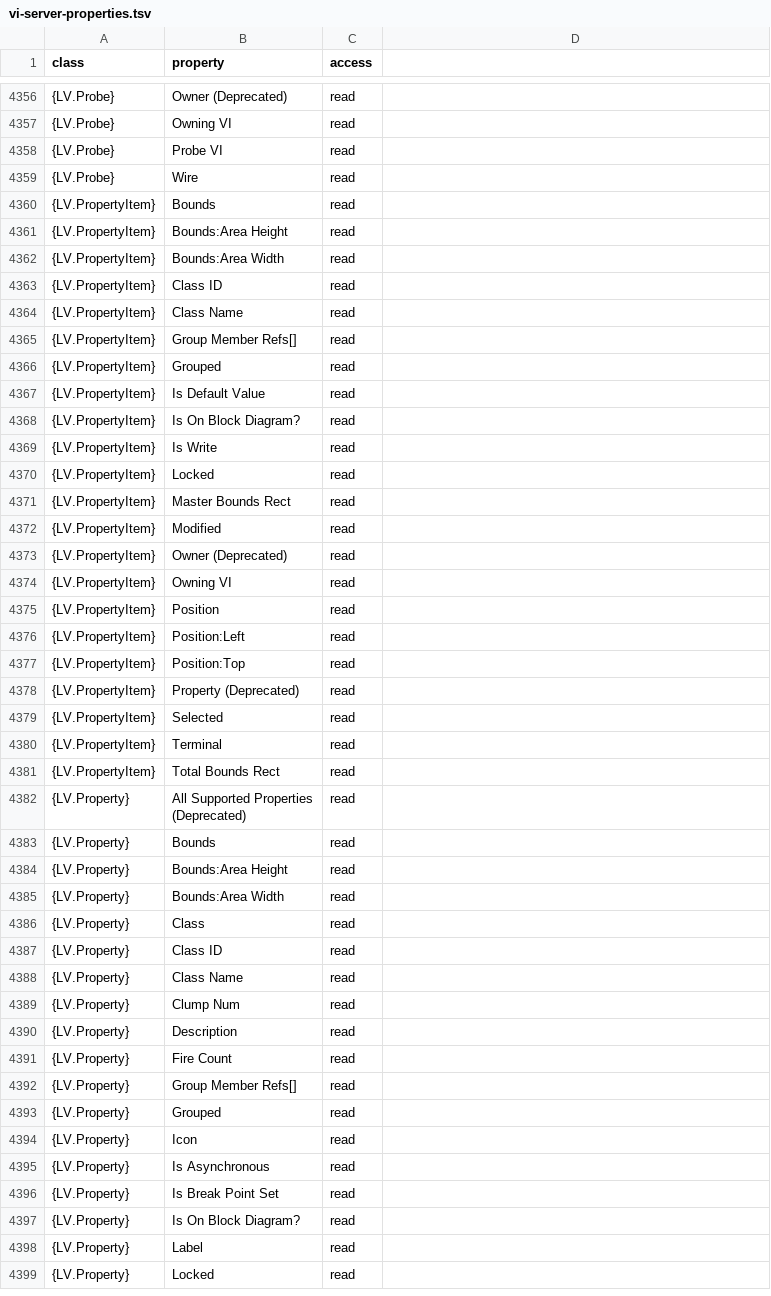
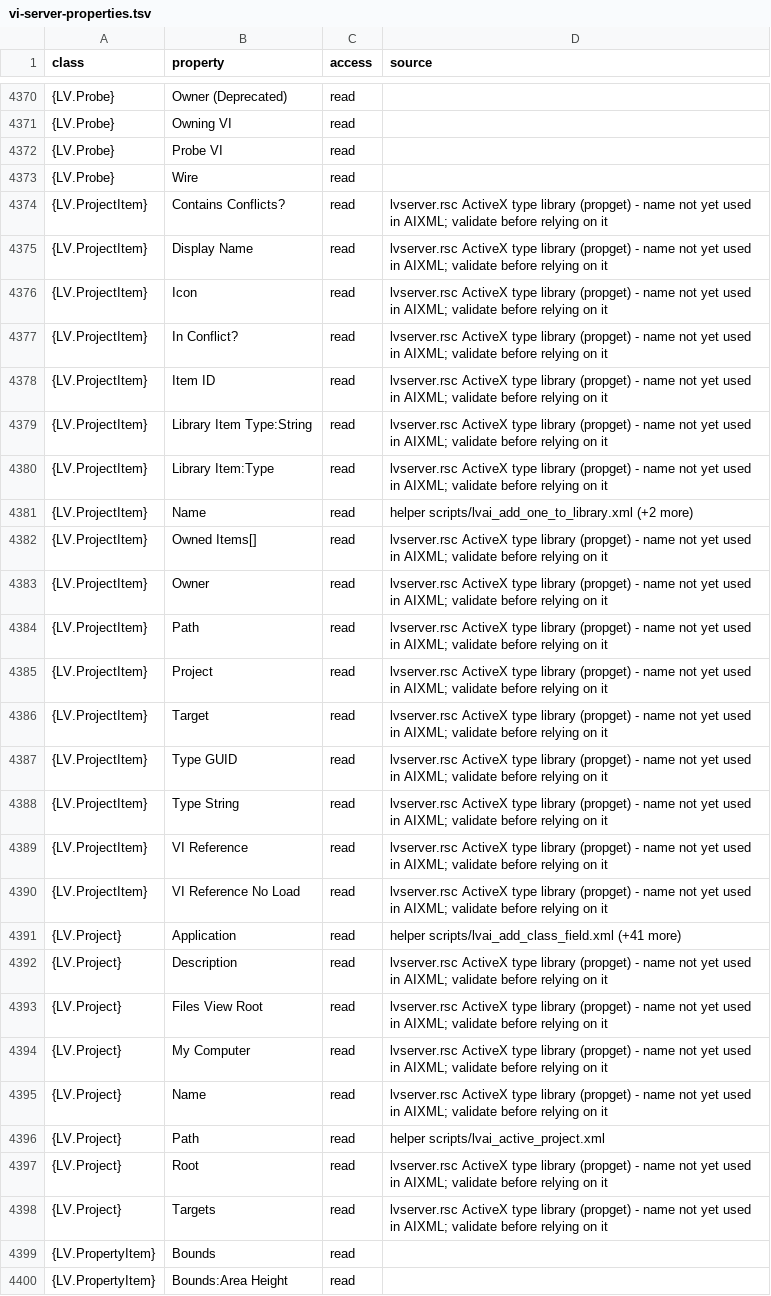
Before and after one commit to Zuehlke/labview-mcp, a TSV file: docs/vi-server-properties.tsv, drawn as a sheet; only a part is shown, gaps mark what is left out; the shorter side is filled out with more unchanged rows; the diff covers the shown part only.

Commit message:
docs(vi-server): catalogue the project, library and class classes
Adds 16 method and 39 property rows for {LV.Project}, {LV.ProjectItem},
{LV.Library} and {LV.LVClassLibrary}, plus the opens on {LV.Application},
read from the shipped helpers and lvserver.rsc's ActiveX type library. Each
row names its source in a new column; a full harvest against LabVIEW is still
to be run.

(cherry picked from commit b2d3306f9454269fe4e1cc05b7d9746a5e73d6d5)

```diff
--- a/docs/vi-server-properties.tsv
+++ b/docs/vi-server-properties.tsv
@@ -1 +1 @@
-class	property	access
+class	property	access	source
@@ -4359,2 +4373,27 @@ class	property	access
 {LV.Probe}	Wire	read
+{LV.ProjectItem}	Contains Conflicts?	read	lvserver.rsc ActiveX type library (propget) - name not yet used in AIXML; validate before relying on it
+{LV.ProjectItem}	Display Name	read	lvserver.rsc ActiveX type library (propget) - name not yet used in AIXML; validate before relying on it
+{LV.ProjectItem}	Icon	read	lvserver.rsc ActiveX type library (propget) - name not yet used in AIXML; validate before relying on it
+{LV.ProjectItem}	In Conflict?	read	lvserver.rsc ActiveX type library (propget) - name not yet used in AIXML; validate before relying on it
+{LV.ProjectItem}	Item ID	read	lvserver.rsc ActiveX type library (propget) - name not yet used in AIXML; validate before relying on it
+{LV.ProjectItem}	Library Item Type:String	read	lvserver.rsc ActiveX type library (propget) - name not yet used in AIXML; validate before relying on it
+{LV.ProjectItem}	Library Item:Type	read	lvserver.rsc ActiveX type library (propget) - name not yet used in AIXML; validate before relying on it
+{LV.ProjectItem}	Name	read	helper scripts/lvai_add_one_to_library.xml (+2 more)
+{LV.ProjectItem}	Owned Items[]	read	lvserver.rsc ActiveX type library (propget) - name not yet used in AIXML; validate before relying on it
+{LV.ProjectItem}	Owner	read	lvserver.rsc ActiveX type library (propget) - name not yet used in AIXML; validate before relying on it
+{LV.ProjectItem}	Path	read	lvserver.rsc ActiveX type library (propget) - name not yet used in AIXML; validate before relying on it
+{LV.ProjectItem}	Project	read	lvserver.rsc ActiveX type library (propget) - name not yet used in AIXML; validate before relying on it
+{LV.ProjectItem}	Target	read	lvserver.rsc ActiveX type library (propget) - name not yet used in AIXML; validate before relying on it
+{LV.ProjectItem}	Type GUID	read	lvserver.rsc ActiveX type library (propget) - name not yet used in AIXML; validate before relying on it
+{LV.ProjectItem}	Type String	read	lvserver.rsc ActiveX type library (propget) - name not yet used in AIXML; validate before relying on it
+{LV.ProjectItem}	VI Reference	read	lvserver.rsc ActiveX type library (propget) - name not yet used in AIXML; validate before relying on it
+{LV.ProjectItem}	VI Reference No Load	read	lvserver.rsc ActiveX type library (propget) - name not yet used in AIXML; validate before relying on it
+{LV.Project}	Application	read	helper scripts/lvai_add_class_field.xml (+41 more)
+{LV.Project}	Description	read	lvserver.rsc ActiveX type library (propget) - name not yet used in AIXML; validate before relying on it
+{LV.Project}	Files View Root	read	lvserver.rsc ActiveX type library (propget) - name not yet used in AIXML; validate before relying on it
+{LV.Project}	My Computer	read	lvserver.rsc ActiveX type library (propget) - name not yet used in AIXML; validate before relying on it
+{LV.Project}	Name	read	lvserver.rsc ActiveX type library (propget) - name not yet used in AIXML; validate before relying on it
+{LV.Project}	Path	read	helper scripts/lvai_active_project.xml
+{LV.Project}	Root	read	lvserver.rsc ActiveX type library (propget) - name not yet used in AIXML; validate before relying on it
+{LV.Project}	Targets	read	lvserver.rsc ActiveX type library (propget) - name not yet used in AIXML; validate before relying on it
 {LV.PropertyItem}	Bounds	read
```
Also changed, not shown: 14 added rows elsewhere in this file, 4 other files.
